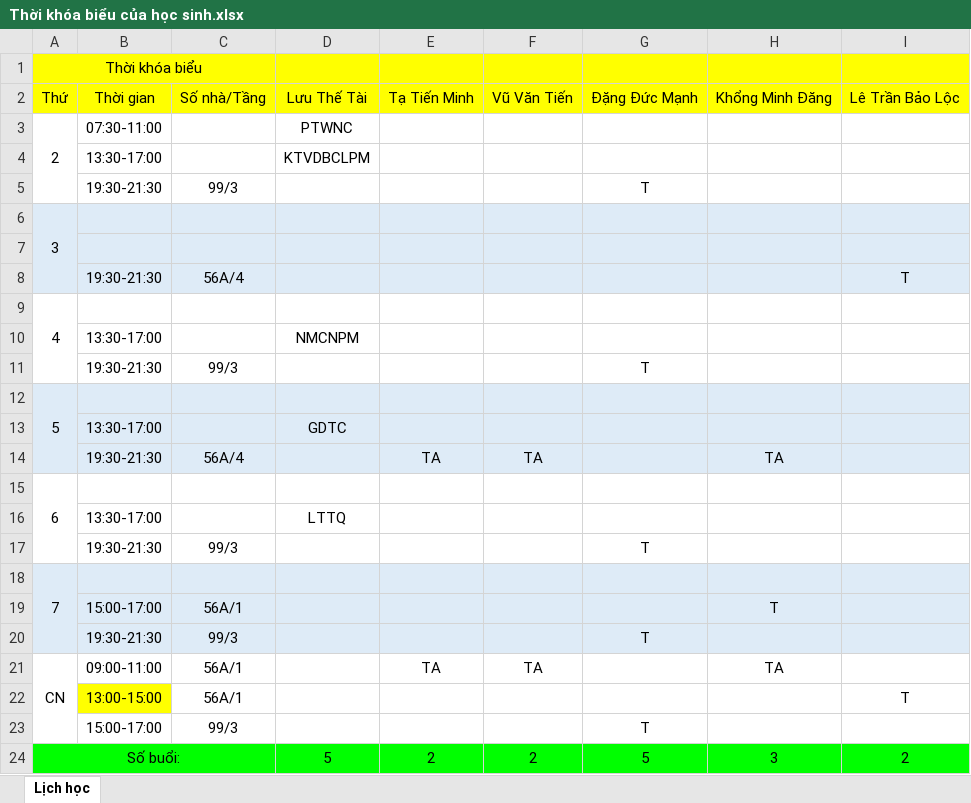
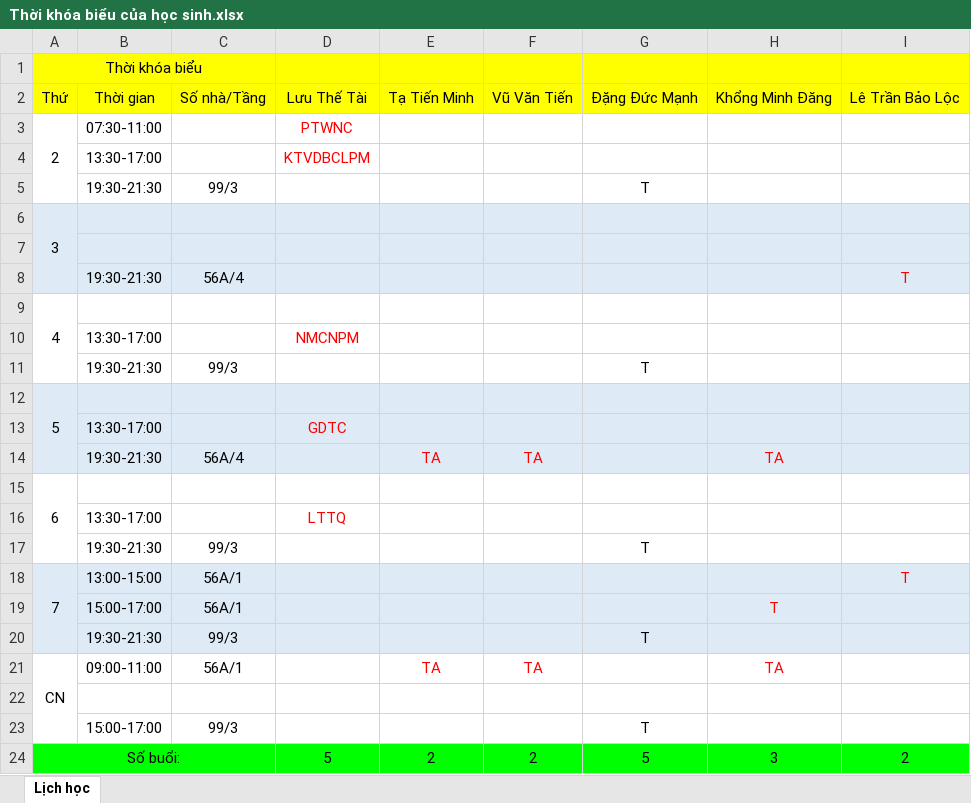
Before and after one commit to LuuTheTaiBean/Origin-Bootstrap, an Excel workbook: 00 Tổng kết/Thời khóa biểu của học sinh.xlsx, sheet Lịch học, drawn as a sheet; values as stored, in another font and other column widths than the file's, no borders; removed rows and columns are numbered as before the commit, all else as after; the diff names each change by its address in the sheet, - before the commit and + after, or states it on an @@ line.

```diff
--- a/00 Tổng kết/Thời khóa biểu của học sinh.xlsx (sheet Lịch học)
+++ b/00 Tổng kết/Thời khóa biểu của học sinh.xlsx (sheet Lịch học)
-D3:D4 text colour: black
+D3:D4 text colour: #FF0000
-I8 text colour: black
+I8 text colour: #FF0000
-D10 text colour: black
+D10 text colour: #FF0000
-D13 text colour: black
+D13 text colour: #FF0000
-E14:F14 text colour: black
+E14:F14 text colour: #FF0000
-H14 text colour: black
+H14 text colour: #FF0000
-D16 text colour: black
+D16 text colour: #FF0000
-row 18: 7
+row 18: 7 | 13:00-15:00 | 56A/1 |  |  |  |  |  | T
-H19 text colour: black
+H19 text colour: #FF0000
-E21:F21 text colour: black
+E21:F21 text colour: #FF0000
-H21 text colour: black
+H21 text colour: #FF0000
-row 22:  | 13:00-15:00 | 56A/1 |  |  |  |  |  | T
+row 22: (empty)
-B22 fill: #FFFF00
+B22 fill: none
```
Also changed, not shown: 00 Tổng kết/Điểm danh (Tổng kết vào cuối tháng).xlsx, 3 other files.
